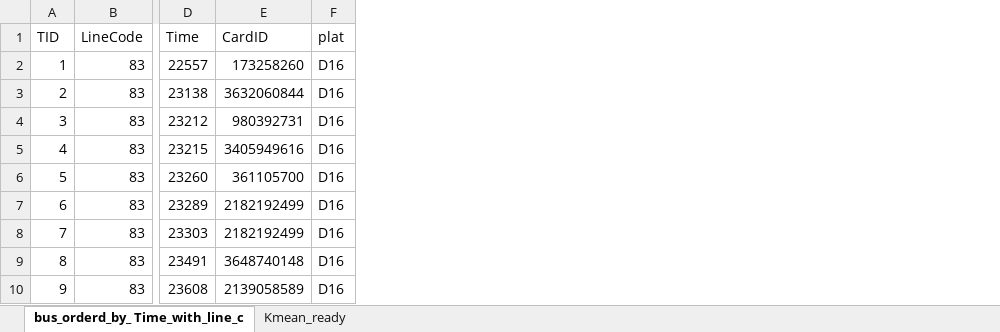
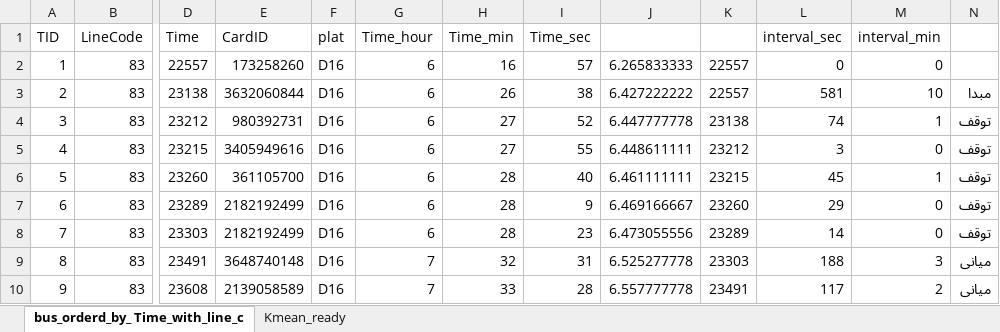
Before and after one commit to hamedesmaeeli/Python_For_Data_Science, an Excel workbook: traffic_isf_challange/bus_orderd_by_ Time_with_line_code.xlsx, sheet bus_orderd_by_ Time_with_line_c, drawn as a sheet; only a part is shown, gaps mark what is left out; values as stored, in another font and other column widths than the file's, no cell formats; the diff names each change by its address in the sheet, - before the commit and + after, or states it on an @@ line.

```diff
--- a/traffic_isf_challange/bus_orderd_by_ Time_with_line_code.xlsx (sheet bus_orderd_by_ Time_with_line_c)
+++ b/traffic_isf_challange/bus_orderd_by_ Time_with_line_code.xlsx (sheet bus_orderd_by_ Time_with_line_c)
+column G (Time_hour), rows 2-10: 6 | 6 | 6 | 6 | 6 | 6 | 6 | 7 | 7
+column H (Time_min), rows 2-10: 16 | 26 | 27 | 27 | 28 | 28 | 28 | 32 | 33
+column I (Time_sec), rows 2-10: 57 | 38 | 52 | 55 | 40 | 9 | 23 | 31 | 28
+column J, rows 2-10: 6.265833333 | 6.427222222 | 6.447777778 | 6.448611111 | 6.461111111 | 6.469166667 | 6.473055556 | 6.525277778 | 6.557777778
+column K, rows 2-10: 22557 | 22557 | 23138 | 23212 | 23215 | 23260 | 23289 | 23303 | 23491
+column L (interval_sec), rows 2-10: 0 | 581 | 74 | 3 | 45 | 29 | 14 | 188 | 117
+column M (interval_min), rows 2-10: 0 | 10 | 1 | 0 | 1 | 0 | 0 | 3 | 2
+column N, rows 3-10: مبدا | توقف | توقف | توقف | توقف | توقف | میانی | میانی
```
Also changed, not shown: cell formats, 29 other files.
